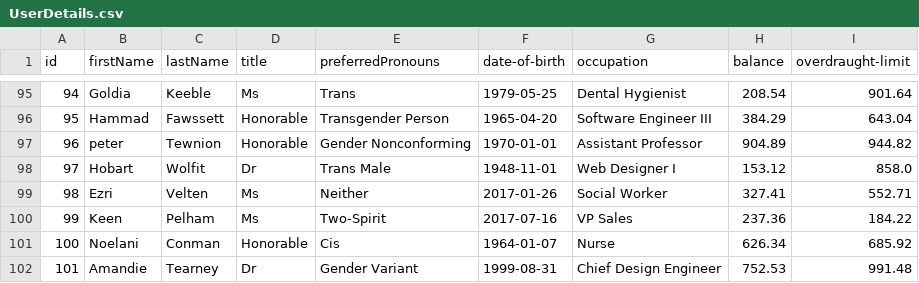
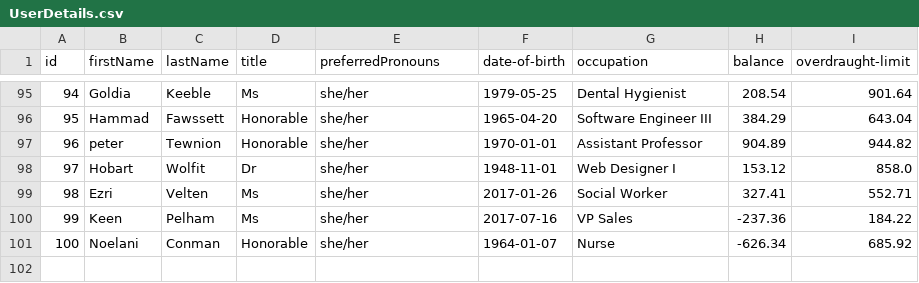
Before and after one commit to AdamLenahanNclUni/banking-application, a CSV file: UserDetails.csv, drawn as a sheet; only a part is shown, gaps mark what is left out; the diff covers the shown part only.

```diff
--- a/UserDetails.csv
+++ b/UserDetails.csv
@@ -95,8 +95,7 @@ id,firstName,lastName,title,preferredPronouns,date-of-birth,occupation,balance,o
-94,Goldia,Keeble,Ms,Trans,1979-05-25,Dental Hygienist,208.54,901.64
-95,Hammad,Fawssett,Honorable,Transgender Person,1965-04-20,Software Engineer III,384.29,643.04
-96,peter,Tewnion,Honorable,Gender Nonconforming,1970-01-01,Assistant Professor,904.89,944.82
-97,Hobart,Wolfit,Dr,Trans Male,1948-11-01,Web Designer I,153.12,858.0
-98,Ezri,Velten,Ms,Neither,2017-01-26,Social Worker,327.41,552.71
-99,Keen,Pelham,Ms,Two-Spirit,2017-07-16,VP Sales,237.36,184.22
-100,Noelani,Conman,Honorable,Cis,1964-01-07,Nurse,626.34,685.92
-101,Amandie,Tearney,Dr,Gender Variant,1999-08-31,Chief Design Engineer,752.53,991.48
+94,Goldia,Keeble,Ms,she/her,1979-05-25,Dental Hygienist,208.54,901.64
+95,Hammad,Fawssett,Honorable,she/her,1965-04-20,Software Engineer III,384.29,643.04
+96,peter,Tewnion,Honorable,she/her,1970-01-01,Assistant Professor,904.89,944.82
+97,Hobart,Wolfit,Dr,she/her,1948-11-01,Web Designer I,153.12,858.0
+98,Ezri,Velten,Ms,she/her,2017-01-26,Social Worker,327.41,552.71
+99,Keen,Pelham,Ms,she/her,2017-07-16,VP Sales,-237.36,184.22
+100,Noelani,Conman,Honorable,she/her,1964-01-07,Nurse,-626.34,685.92
```
Also changed, not shown: 27 edited cells elsewhere in this file, 4 other files.
